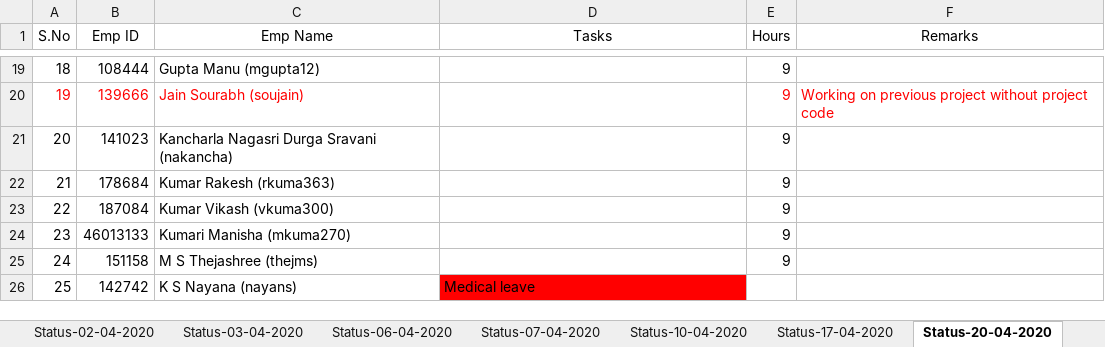
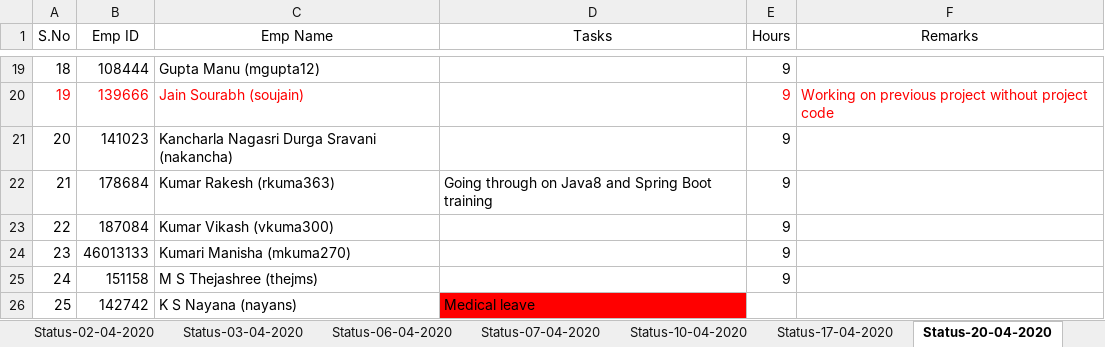
Before and after one commit to paruchurup/bench_status, an Excel workbook: CSD_Daily_status.xlsx, sheet Status-20-04-2020, drawn as a sheet; only a part is shown, gaps mark what is left out; values as stored, in another font and other column widths than the file's, no borders; the diff names each change by its address in the sheet, - before the commit and + after, or states it on an @@ line.

```diff
--- a/CSD_Daily_status.xlsx (sheet Status-20-04-2020)
+++ b/CSD_Daily_status.xlsx (sheet Status-20-04-2020)
-D22 (Tasks): (empty)
+D22 (Tasks): Going through on Java8 and Spring Boot training
```
Also changed, not shown: sheet Status-01-04-2020, sheet Status-02-04-2020, sheet Status-07-04-2020, sheet Status-06-04-2020, sheet Status-03-04-2020, sheet Status-10-04-2020, 2 more sheets.
